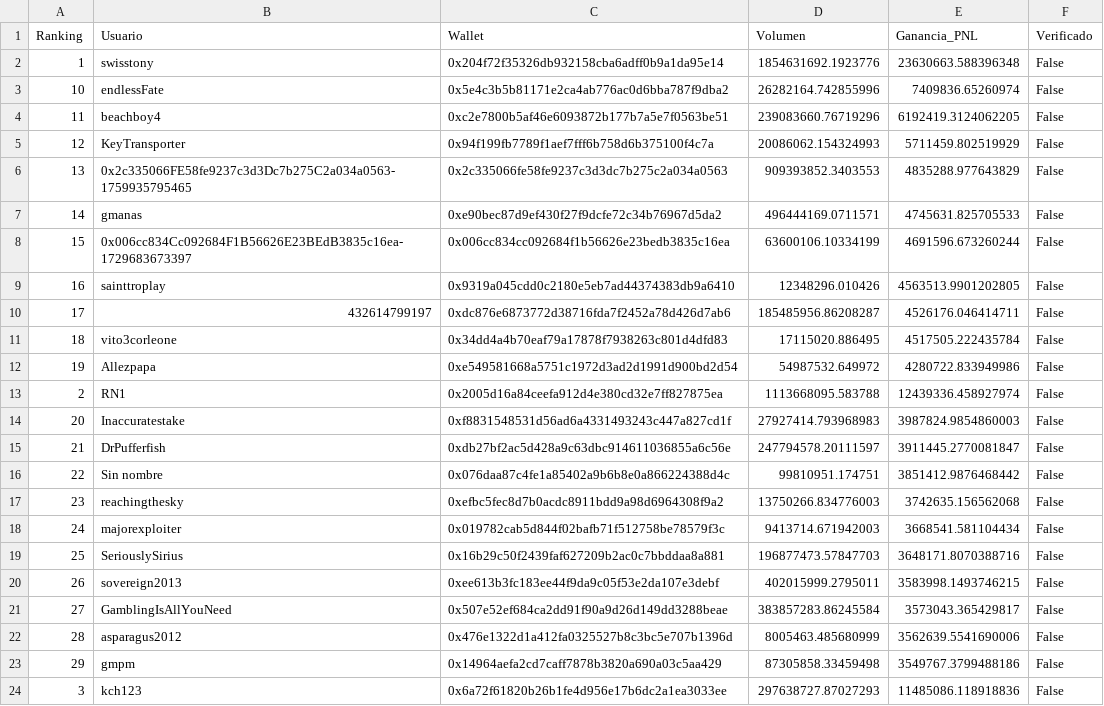
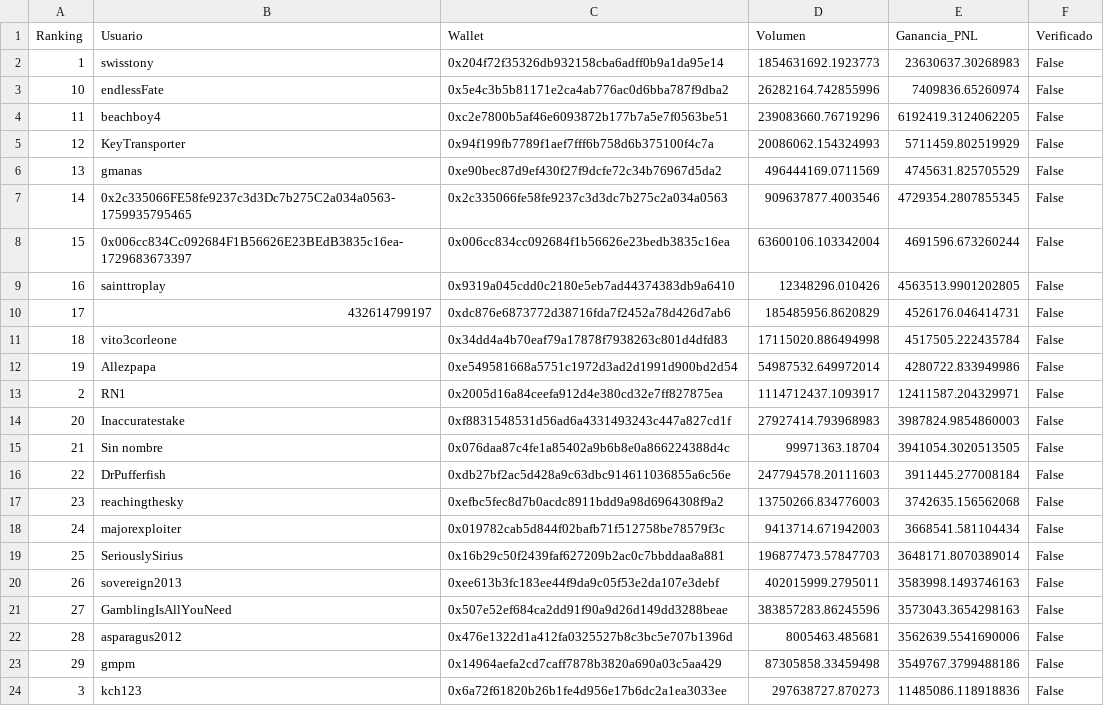
Before and after one commit to mndz-06/WhaleSportsAI, a CSV file: top_50_sports_traders.csv, drawn as a sheet; only a part is shown; the diff covers the shown part only.

```diff
--- a/top_50_sports_traders.csv
+++ b/top_50_sports_traders.csv
@@ -1,3 +1,3 @@
 Ranking,Usuario,Wallet,Volumen,Ganancia_PNL,Verificado
-1,swisstony,0x204f72f35326db932158cba6adff0b9a1da95e14,1854631692.1923776,23630663.588396348,False
+1,swisstony,0x204f72f35326db932158cba6adff0b9a1da95e14,1854631692.1923773,23630637.30268983,False
 10,endlessFate,0x5e4c3b5b81171e2ca4ab776ac0d6bba787f9dba2,26282164.742855996,7409836.65260974,False
@@ -5,20 +5,20 @@
 12,KeyTransporter,0x94f199fb7789f1aef7fff6b758d6b375100f4c7a,20086062.154324993,5711459.802519929,False
-13,0x2c335066FE58fe9237c3d3Dc7b275C2a034a0563-1759935795465,0x2c335066fe58fe9237c3d3dc7b275c2a034a0563,909393852.3403553,4835288.977643829,False
-14,gmanas,0xe90bec87d9ef430f27f9dcfe72c34b76967d5da2,496444169.0711571,4745631.825705533,False
-15,0x006cc834Cc092684F1B56626E23BEdB3835c16ea-1729683673397,0x006cc834cc092684f1b56626e23bedb3835c16ea,63600106.10334199,4691596.673260244,False
+13,gmanas,0xe90bec87d9ef430f27f9dcfe72c34b76967d5da2,496444169.0711569,4745631.825705529,False
+14,0x2c335066FE58fe9237c3d3Dc7b275C2a034a0563-1759935795465,0x2c335066fe58fe9237c3d3dc7b275c2a034a0563,909637877.4003546,4729354.2807855345,False
+15,0x006cc834Cc092684F1B56626E23BEdB3835c16ea-1729683673397,0x006cc834cc092684f1b56626e23bedb3835c16ea,63600106.103342004,4691596.673260244,False
 16,sainttroplay,0x9319a045cdd0c2180e5eb7ad44374383db9a6410,12348296.010426,4563513.9901202805,False
-17,432614799197,0xdc876e6873772d38716fda7f2452a78d426d7ab6,185485956.86208287,4526176.046414711,False
-18,vito3corleone,0x34dd4a4b70eaf79a17878f7938263c801d4dfd83,17115020.886495,4517505.222435784,False
-19,Allezpapa,0xe549581668a5751c1972d3ad2d1991d900bd2d54,54987532.649972,4280722.833949986,False
-2,RN1,0x2005d16a84ceefa912d4e380cd32e7ff827875ea,1113668095.583788,12439336.458927974,False
+17,432614799197,0xdc876e6873772d38716fda7f2452a78d426d7ab6,185485956.8620829,4526176.046414731,False
+18,vito3corleone,0x34dd4a4b70eaf79a17878f7938263c801d4dfd83,17115020.886494998,4517505.222435784,False
+19,Allezpapa,0xe549581668a5751c1972d3ad2d1991d900bd2d54,54987532.649972014,4280722.833949986,False
+2,RN1,0x2005d16a84ceefa912d4e380cd32e7ff827875ea,1114712437.1093917,12411587.204329971,False
 20,Inaccuratestake,0xf8831548531d56ad6a4331493243c447a827cd1f,27927414.793968983,3987824.9854860003,False
-21,DrPufferfish,0xdb27bf2ac5d428a9c63dbc914611036855a6c56e,247794578.20111597,3911445.2770081847,False
-22,Sin nombre,0x076daa87c4fe1a85402a9b6b8e0a866224388d4c,99810951.174751,3851412.9876468442,False
+21,Sin nombre,0x076daa87c4fe1a85402a9b6b8e0a866224388d4c,99971363.18704,3941054.3020513505,False
+22,DrPufferfish,0xdb27bf2ac5d428a9c63dbc914611036855a6c56e,247794578.20111603,3911445.277008184,False
 23,reachingthesky,0xefbc5fec8d7b0acdc8911bdd9a98d6964308f9a2,13750266.834776003,3742635.156562068,False
 24,majorexploiter,0x019782cab5d844f02bafb71f512758be78579f3c,9413714.671942003,3668541.581104434,False
-25,SeriouslySirius,0x16b29c50f2439faf627209b2ac0c7bbddaa8a881,196877473.57847703,3648171.8070388716,False
-26,sovereign2013,0xee613b3fc183ee44f9da9c05f53e2da107e3debf,402015999.2795011,3583998.1493746215,False
-27,GamblingIsAllYouNeed,0x507e52ef684ca2dd91f90a9d26d149dd3288beae,383857283.86245584,3573043.365429817,False
-28,asparagus2012,0x476e1322d1a412fa0325527b8c3bc5e707b1396d,8005463.485680999,3562639.5541690006,False
+25,SeriouslySirius,0x16b29c50f2439faf627209b2ac0c7bbddaa8a881,196877473.57847703,3648171.8070389014,False
+26,sovereign2013,0xee613b3fc183ee44f9da9c05f53e2da107e3debf,402015999.2795011,3583998.1493746163,False
+27,GamblingIsAllYouNeed,0x507e52ef684ca2dd91f90a9d26d149dd3288beae,383857283.86245596,3573043.3654298163,False
+28,asparagus2012,0x476e1322d1a412fa0325527b8c3bc5e707b1396d,8005463.485681,3562639.5541690006,False
 29,gmpm,0x14964aefa2cd7caff7878b3820a690a03c5aa429,87305858.33459498,3549767.3799488186,False
-3,kch123,0x6a72f61820b26b1fe4d956e17b6dc2a1ea3033ee,297638727.87027293,11485086.118918836,False
+3,kch123,0x6a72f61820b26b1fe4d956e17b6dc2a1ea3033ee,297638727.870273,11485086.118918836,False
```
Also changed, not shown: 35 edited cells elsewhere in this file, early_entry_signals.csv, 2 other files.
